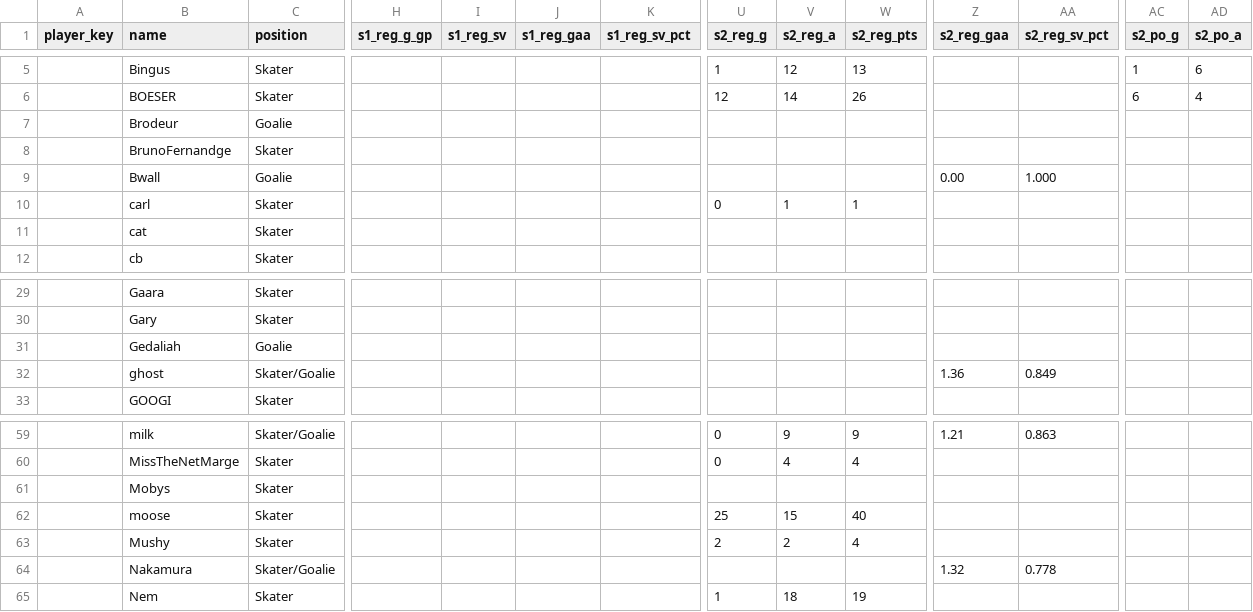
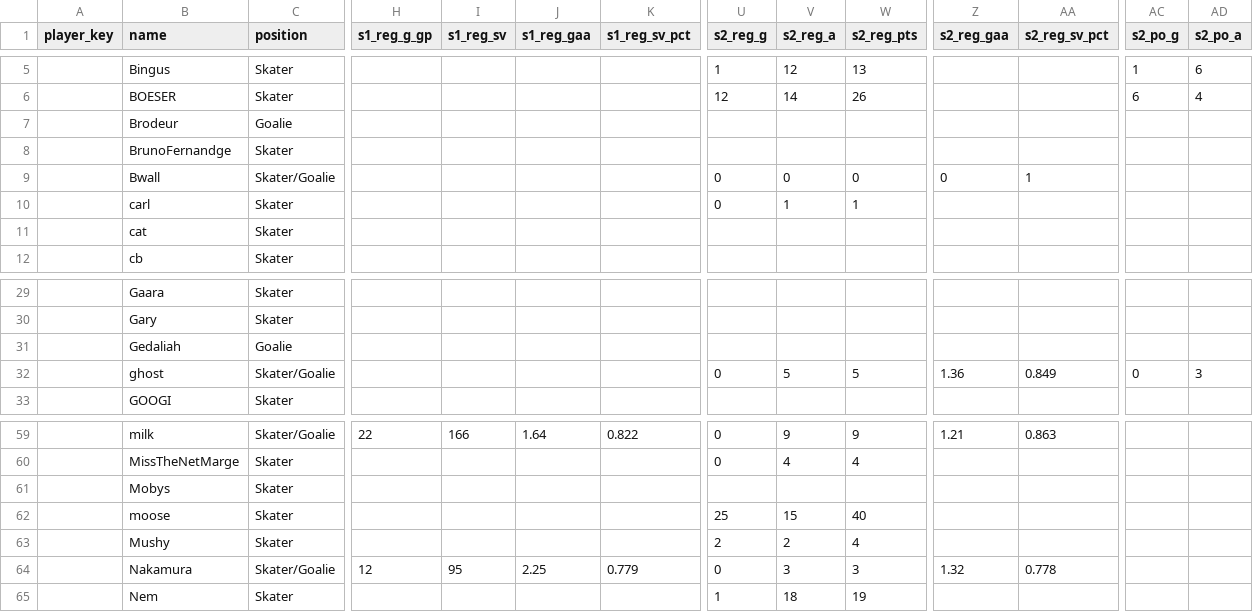
Before and after one commit to SundinWCPL/WCPL-Draft-App, a CSV file: data/draft_player_stats.csv, drawn as a sheet; only a part is shown, gaps mark what is left out; the diff covers the shown part only; the diff names each change by its address in the sheet, - before the commit and + after, or states it on an @@ line.

```diff
--- a/data/draft_player_stats.csv
+++ b/data/draft_player_stats.csv
-C9 (position): Goalie
+C9 (position): Skater/Goalie
-U9 (s2_reg_g): (empty)
+U9 (s2_reg_g): 0
-V9 (s2_reg_a): (empty)
+V9 (s2_reg_a): 0
-W9 (s2_reg_pts): (empty)
+W9 (s2_reg_pts): 0
-Z9 (s2_reg_gaa): 0.00
+Z9 (s2_reg_gaa): 0
-AA9 (s2_reg_sv_pct): 1.000
+AA9 (s2_reg_sv_pct): 1
-U32 (s2_reg_g): (empty)
+U32 (s2_reg_g): 0
-V32 (s2_reg_a): (empty)
+V32 (s2_reg_a): 5
-W32 (s2_reg_pts): (empty)
+W32 (s2_reg_pts): 5
-AC32 (s2_po_g): (empty)
+AC32 (s2_po_g): 0
-AD32 (s2_po_a): (empty)
+AD32 (s2_po_a): 3
-H59 (s1_reg_g_gp): (empty)
+H59 (s1_reg_g_gp): 22
-I59 (s1_reg_sv): (empty)
+I59 (s1_reg_sv): 166
-J59 (s1_reg_gaa): (empty)
+J59 (s1_reg_gaa): 1.64
-K59 (s1_reg_sv_pct): (empty)
+K59 (s1_reg_sv_pct): 0.822
-H64 (s1_reg_g_gp): (empty)
+H64 (s1_reg_g_gp): 12
-I64 (s1_reg_sv): (empty)
+I64 (s1_reg_sv): 95
-J64 (s1_reg_gaa): (empty)
+J64 (s1_reg_gaa): 2.25
-K64 (s1_reg_sv_pct): (empty)
+K64 (s1_reg_sv_pct): 0.779
-U64 (s2_reg_g): (empty)
+U64 (s2_reg_g): 0
-V64 (s2_reg_a): (empty)
+V64 (s2_reg_a): 3
-W64 (s2_reg_pts): (empty)
+W64 (s2_reg_pts): 3
```
Also changed, not shown: 76 edited cells elsewhere in this file.
